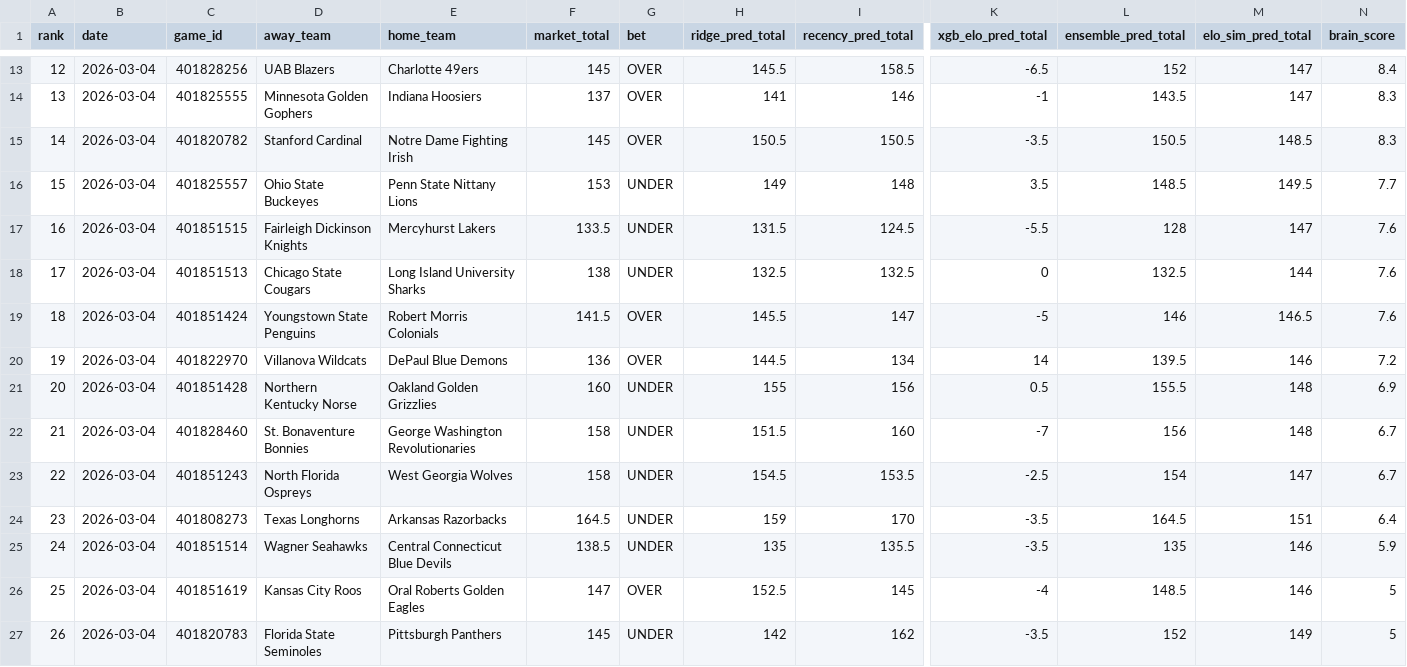
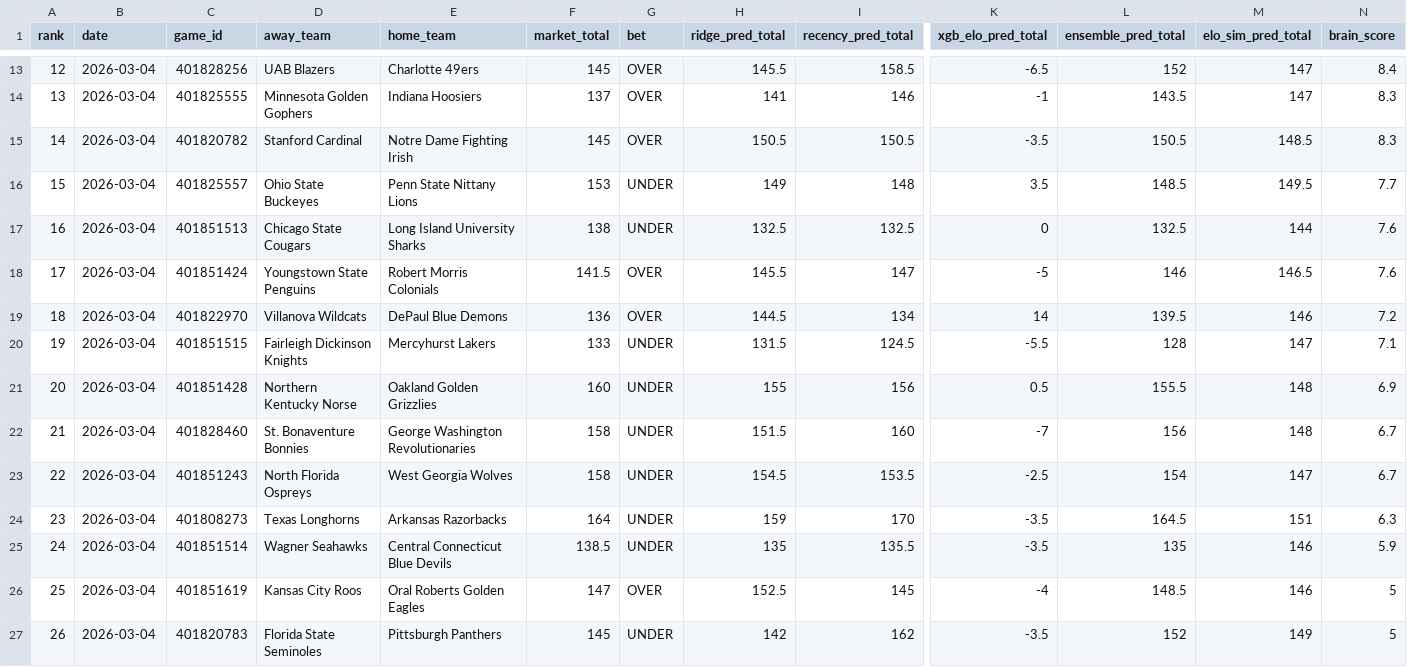
Before and after one commit to CameronBroussard6/cbb-site, a CSV file: data/game_totals_today.csv, drawn as a sheet; only a part is shown, gaps mark what is left out; removed rows and columns are numbered as before the commit, all else as after; rows hold the shown columns only; the diff names each change by its address in the sheet, - before the commit and + after, or states it on an @@ line.

```diff
--- a/data/game_totals_today.csv
+++ b/data/game_totals_today.csv
-row 17: 16 | 2026-03-04 | 401851515 | Fairleigh Dickinson Knights | Mercyhurst Lakers | 133.5 | UNDER | 131.5 | 124.5 | -5.5 | 128 | 147 | 7.6
-A17 (rank): 17
+A17 (rank): 16
-A18 (rank): 18
+A18 (rank): 17
-A19 (rank): 19
+A19 (rank): 18
+row 20: 19 | 2026-03-04 | 401851515 | Fairleigh Dickinson Knights | Mercyhurst Lakers | 133 | UNDER | 131.5 | 124.5 | -5.5 | 128 | 147 | 7.1
-F24 (market_total): 164.5
+F24 (market_total): 164
-N24 (brain_score): 6.4
+N24 (brain_score): 6.3
```
Also changed, not shown: data/spreads_today.csv, data/team_totals_today.csv.
